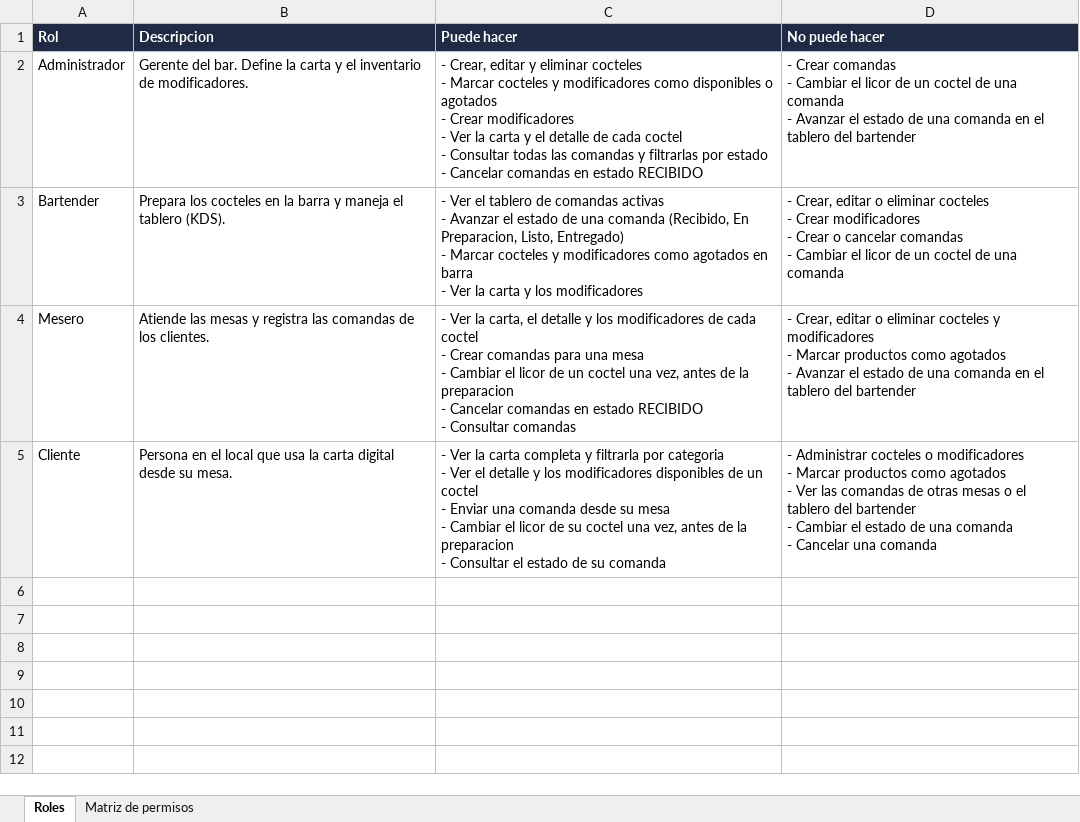
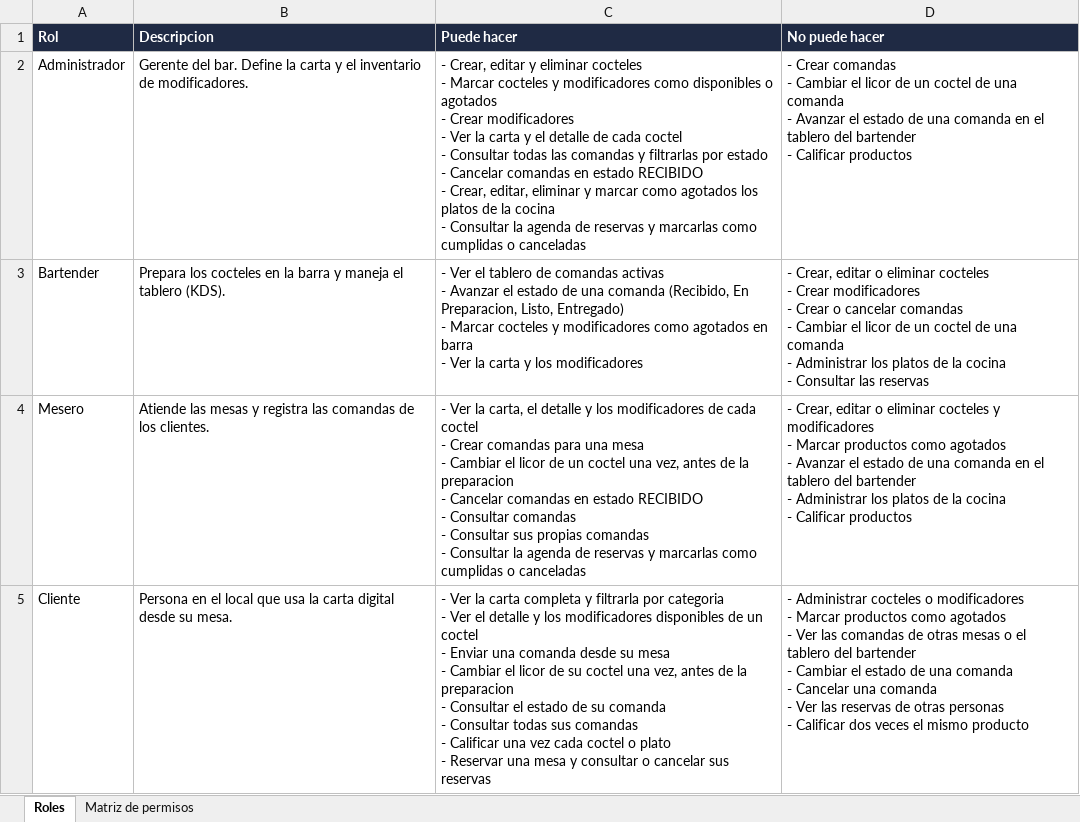
Before and after one commit to JUANNICOLASA/Bitacora_Corte2_NicolasAlvarez, an Excel workbook: docs/roles-blue-velvet.xlsx, sheet Roles, drawn as a sheet; values as stored, in another font and other column widths than the file's, no borders; ↵ is a line break in a cell; the diff names each change by its address in the sheet, - before the commit and + after, or states it on an @@ line.

```diff
--- a/docs/roles-blue-velvet.xlsx (sheet Roles)
+++ b/docs/roles-blue-velvet.xlsx (sheet Roles)
-C2 (Puede hacer): …estado RECIBIDO
+C2 (Puede hacer): …estado RECIBIDO ↵ - Crear, editar, eliminar y marcar como agotados los platos de la cocina ↵ - Consultar la agenda de reservas y marcarlas como cumplidas o canceladas
-D2 (No puede hacer): …del bartender
+D2 (No puede hacer): …del bartender ↵ - Calificar productos
-D3 (No puede hacer): …una comanda
+D3 (No puede hacer): …una comanda ↵ - Administrar los platos de la cocina ↵ - Consultar las reservas
-C4 (Puede hacer): …Consultar comandas
+C4 (Puede hacer): …Consultar comandas ↵ - Consultar sus propias comandas ↵ - Consultar la agenda de reservas y marcarlas como cumplidas o canceladas
-D4 (No puede hacer): …del bartender
+D4 (No puede hacer): …del bartender ↵ - Administrar los platos de la cocina ↵ - Calificar productos
-C5 (Puede hacer): …su comanda
+C5 (Puede hacer): …su comanda ↵ - Consultar todas sus comandas ↵ - Calificar una vez cada coctel o plato ↵ - Reservar una mesa y consultar o cancelar sus reservas
-D5 (No puede hacer): …una comanda
+D5 (No puede hacer): …una comanda ↵ - Ver las reservas de otras personas ↵ - Calificar dos veces el mismo producto
```
Also changed, not shown: sheet Matriz de permisos, 15 other files.
